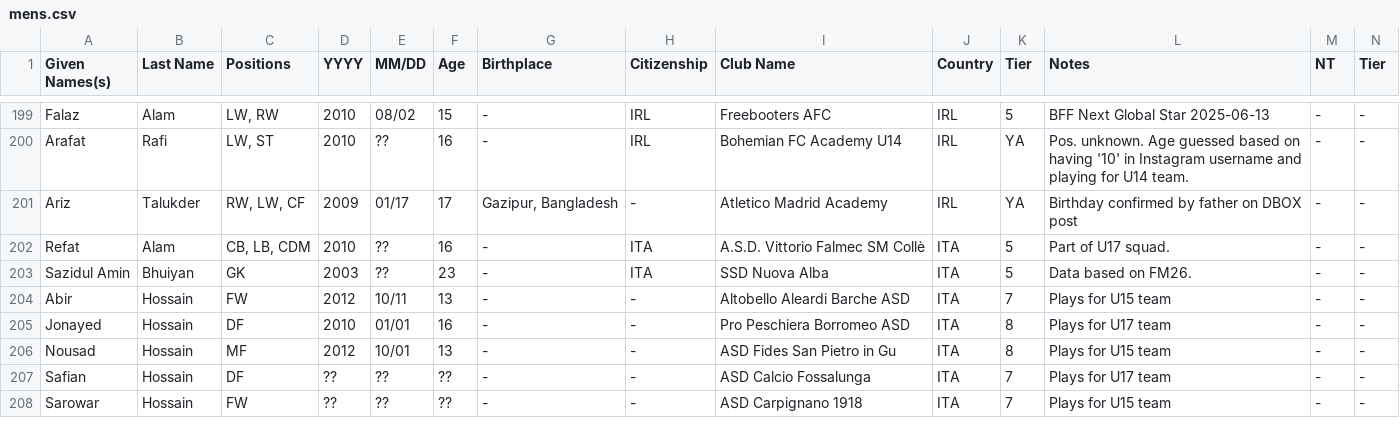
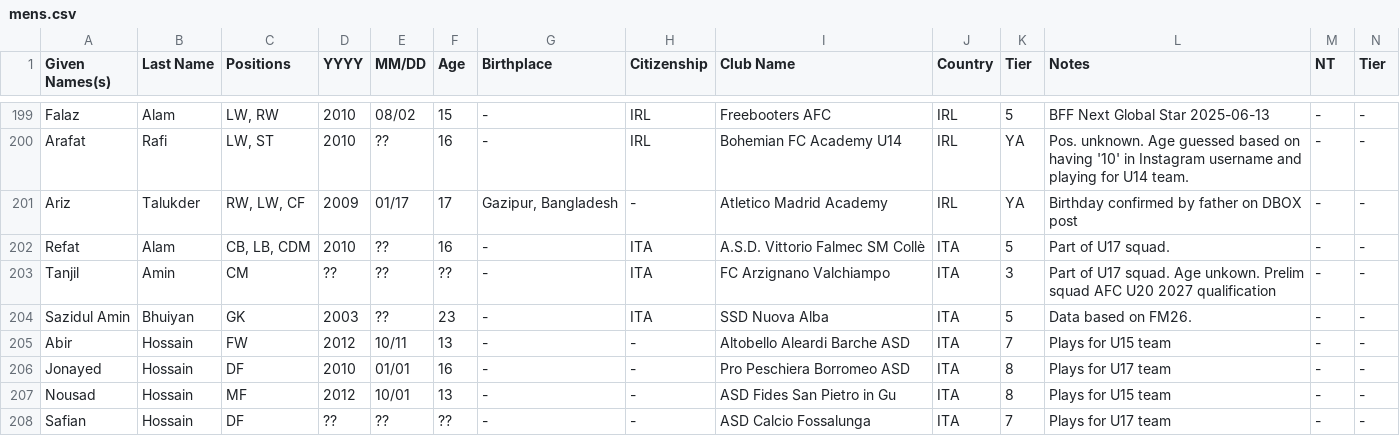
Before and after one commit to dr-shiffles/probashi-footballers, a CSV file: data/mens.csv, drawn as a sheet; only a part is shown, gaps mark what is left out; the shorter side is filled out with more unchanged rows; rows hold the shown columns only; the diff names each change by its address in the sheet, - before the commit and + after, or states it on an @@ line.

Commit message:
Update mens.csv
Tanjil,Amin,"CM",??,??,??,-,ITA,FC Arzignano Valchiampo,ITA,3,Part of U17 squad. Age unkown. Prelim squad AFC U20 2027 qualification,-,-,-,-,7/1/2026,"ITA,Amin,Tanjil,??,FC Arzignano Valchiampo"

```diff
--- a/data/mens.csv
+++ b/data/mens.csv
+row 203: Tanjil | Amin | CM | ?? | ?? | ?? | - | ITA | FC Arzignano Valchiampo | ITA | 3 | Part of U17 squad. Age unkown. Prelim squad AFC U20 2027 qualification | - | -
```
